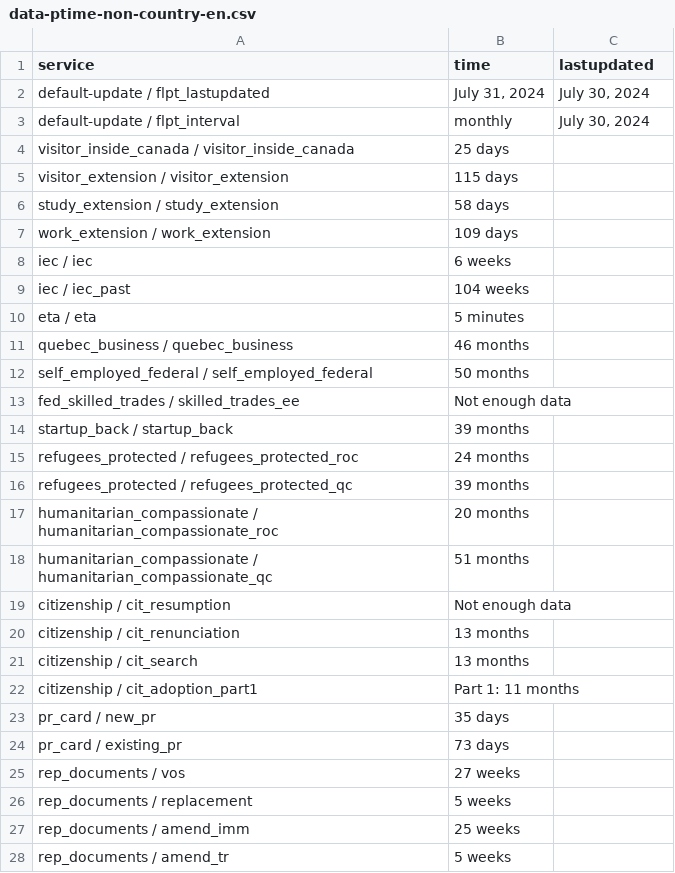
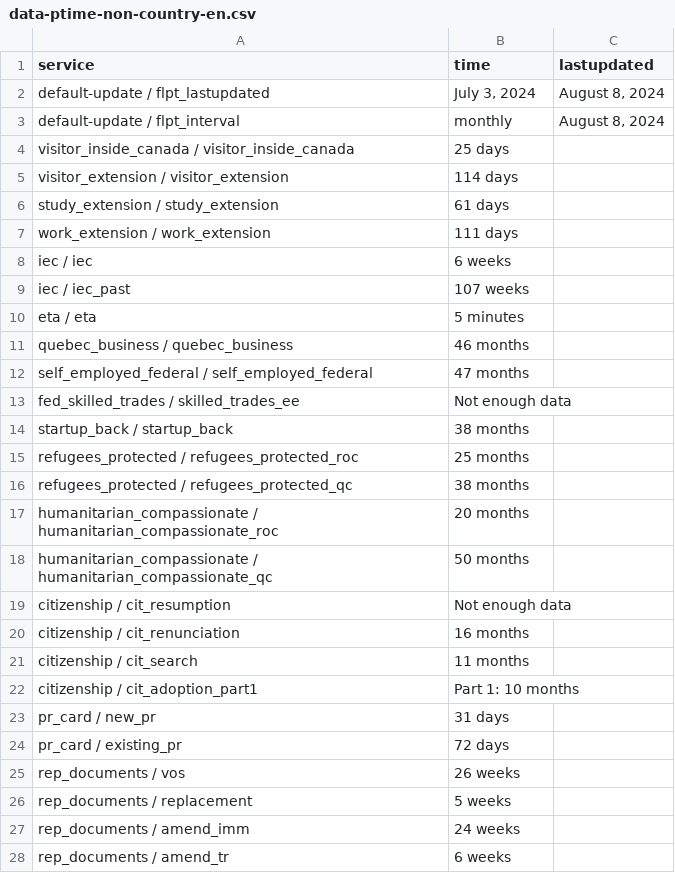
Before and after one commit to suhaibmujahid/cic-processing-times, a CSV file: data-ptime-non-country-en.csv, drawn as a sheet; only a part is shown; the diff covers the shown part only.

Commit message:
Flat: latest data (2024-08-09T00:24:46.158Z) {   "date": "2024-08-09T00:24:46.158Z",   "files": [     {       "name": "data-ptime-en.csv",       "deltaBytes": -95,       "source": "https://www.canada.ca/content/dam/ircc/documents/json/data-ptime-en.json"     },     {       "name": "data-ptime-en.json",       "deltaBytes": -95,       "source": "https://www.canada.ca/content/dam/ircc/documents/json/data-ptime-en.json"     },     {       "name": "formatted-data-ptime-en.csv",       "deltaBytes": 45,       "source": "https://www.canada.ca/content/dam/ircc/documents/json/data-ptime-en.json"     },     {       "name": "formatted-selected-countries-data-ptime-en.csv",       "deltaBytes": 9,       "source": "https://www.canada.ca/content/dam/ircc/documents/json/data-ptime-en.json"     },     {       "name": "data-ptime-non-country-en.csv",       "deltaBytes": 2,       "source": "https://www.canada.ca/content/dam/ircc/documents/json/data-ptime-non-country-en.json"     },     {       "name": "data-ptime-non-country-en.json",       "deltaBytes": -577,       "source": "https://www.canada.ca/content/dam/ircc/documents/json/data-ptime-non-country-en.json"     }   ] }

```diff
--- a/data-ptime-non-country-en.csv
+++ b/data-ptime-non-country-en.csv
@@ -1,28 +1,28 @@
 service,time,lastupdated
-default-update / flpt_lastupdated,"July 31, 2024","July 30, 2024"
-default-update / flpt_interval, monthly,"July 30, 2024"
+default-update / flpt_lastupdated,"July 3, 2024","August 8, 2024"
+default-update / flpt_interval, monthly,"August 8, 2024"
 visitor_inside_canada / visitor_inside_canada,25 days,
-visitor_extension / visitor_extension,115 days,
-study_extension / study_extension,58 days,
-work_extension / work_extension,109 days,
+visitor_extension / visitor_extension,114 days,
+study_extension / study_extension,61 days,
+work_extension / work_extension,111 days,
 iec / iec,6 weeks,
-iec / iec_past,104 weeks,
+iec / iec_past,107 weeks,
 eta / eta,5 minutes,
 quebec_business / quebec_business,46 months,
-self_employed_federal / self_employed_federal,50 months,
+self_employed_federal / self_employed_federal,47 months,
 fed_skilled_trades / skilled_trades_ee,Not enough data,
-startup_back / startup_back,39 months,
-refugees_protected / refugees_protected_roc,24 months,
-refugees_protected / refugees_protected_qc,39 months,
+startup_back / startup_back,38 months,
+refugees_protected / refugees_protected_roc,25 months,
+refugees_protected / refugees_protected_qc,38 months,
 humanitarian_compassionate / humanitarian_compassionate_roc,20 months,
-humanitarian_compassionate / humanitarian_compassionate_qc,51 months,
+humanitarian_compassionate / humanitarian_compassionate_qc,50 months,
 citizenship / cit_resumption,Not enough data,
-citizenship / cit_renunciation,13 months,
-citizenship / cit_search,13 months,
-citizenship / cit_adoption_part1,Part 1: 11 months,
-pr_card / new_pr,35 days,
-pr_card / existing_pr,73 days,
-rep_documents / vos,27 weeks,
+citizenship / cit_renunciation,16 months,
+citizenship / cit_search,11 months,
+citizenship / cit_adoption_part1,Part 1: 10 months,
+pr_card / new_pr,31 days,
+pr_card / existing_pr,72 days,
+rep_documents / vos,26 weeks,
 rep_documents / replacement,5 weeks,
-rep_documents / amend_imm,25 weeks,
-rep_documents / amend_tr,5 weeks,
+rep_documents / amend_imm,24 weeks,
+rep_documents / amend_tr,6 weeks,
```
Also changed, not shown: 7 edited cells elsewhere in this file, data-ptime-en.csv, formatted-data-ptime-en.csv, 3 other files.
